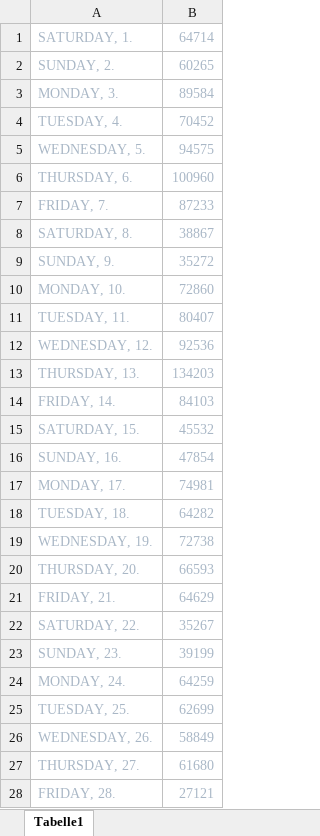
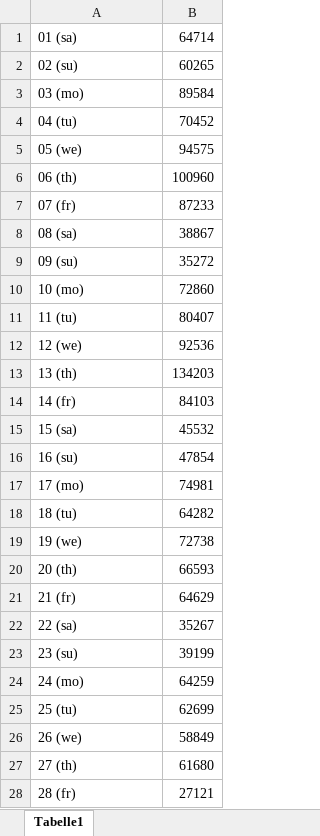
Before and after one commit to DaAnda97/BigDataGruppeD, an Excel workbook: task3/results/Excel/DistributionAccessesPerDay.xlsx, sheet Tabelle1, drawn as a sheet; values as stored, in another font and other column widths than the file's, no borders; charts and pictures not drawn; the diff names each change by its address in the sheet, - before the commit and + after, or states it on an @@ line.

Commit message:
updated results

```diff
--- a/task3/results/Excel/DistributionAccessesPerDay.xlsx (sheet Tabelle1)
+++ b/task3/results/Excel/DistributionAccessesPerDay.xlsx (sheet Tabelle1)
-A1: SATURDAY, 1.
+A1: 01 (sa)
-A1:B28 text colour: #A9B7C6
+A1:B28 text colour: black
-A2: SUNDAY, 2.
+A2: 02 (su)
-A3: MONDAY, 3.
+A3: 03 (mo)
-A4: TUESDAY, 4.
+A4: 04 (tu)
-A5: WEDNESDAY, 5.
+A5: 05 (we)
-A6: THURSDAY, 6.
+A6: 06 (th)
-A7: FRIDAY, 7.
+A7: 07 (fr)
-A8: SATURDAY, 8.
+A8: 08 (sa)
-A9: SUNDAY, 9.
+A9: 09 (su)
-A10: MONDAY, 10.
+A10: 10 (mo)
-A11: TUESDAY, 11.
+A11: 11 (tu)
-A12: WEDNESDAY, 12.
+A12: 12 (we)
-A13: THURSDAY, 13.
+A13: 13 (th)
-A14: FRIDAY, 14.
+A14: 14 (fr)
-A15: SATURDAY, 15.
+A15: 15 (sa)
-A16: SUNDAY, 16.
+A16: 16 (su)
-A17: MONDAY, 17.
+A17: 17 (mo)
-A18: TUESDAY, 18.
+A18: 18 (tu)
-A19: WEDNESDAY, 19.
+A19: 19 (we)
-A20: THURSDAY, 20.
+A20: 20 (th)
-A21: FRIDAY, 21.
+A21: 21 (fr)
-A22: SATURDAY, 22.
+A22: 22 (sa)
-A23: SUNDAY, 23.
+A23: 23 (su)
-A24: MONDAY, 24.
+A24: 24 (mo)
-A25: TUESDAY, 25.
+A25: 25 (tu)
-A26: WEDNESDAY, 26.
+A26: 26 (we)
-A27: THURSDAY, 27.
+A27: 27 (th)
-A28: FRIDAY, 28.
+A28: 28 (fr)
```
Also changed, not shown: charts or pictures, task3/results/Excel/DistributionAccessesPerHour.xlsx, task3/results/Excel/DistributionResponseLength.xlsx, 8 other files.
